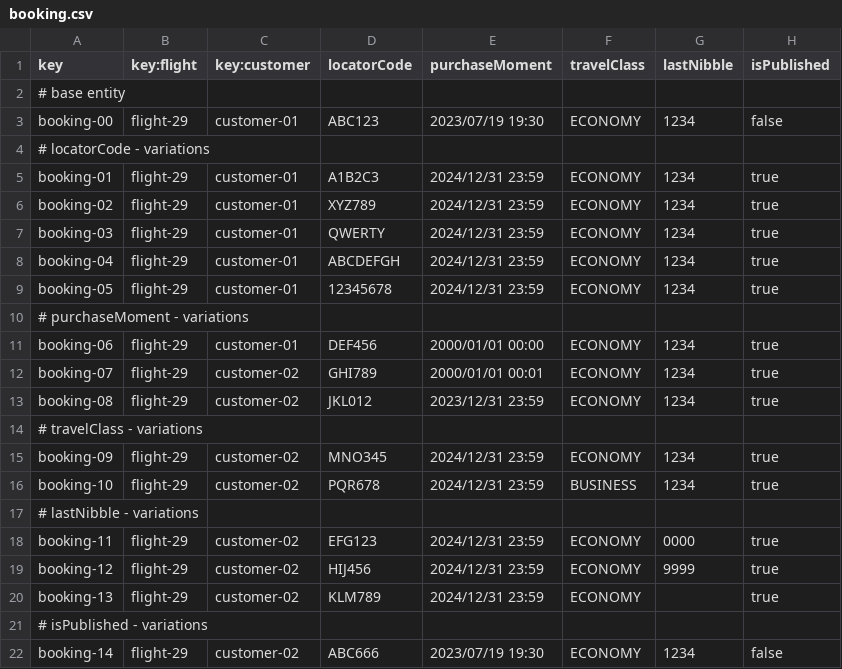
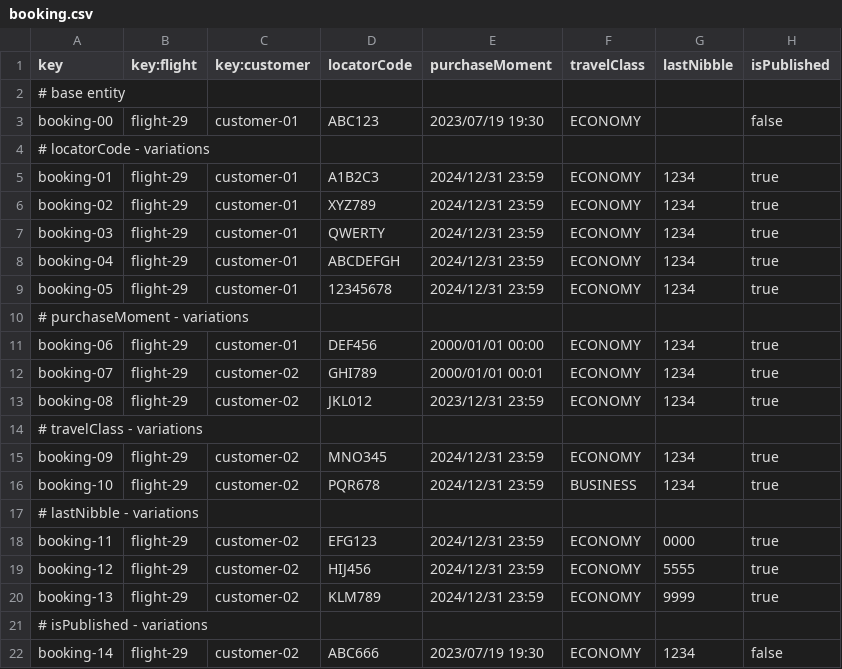
Before and after one commit to ASoult10/Acme-ANS, a CSV file: src/main/resources/WEB-INF/data/sample/booking.csv, drawn as a sheet.

```diff
--- a/src/main/resources/WEB-INF/data/sample/booking.csv
+++ b/src/main/resources/WEB-INF/data/sample/booking.csv
@@ -2,3 +2,3 @@ key,key:flight,key:customer,locatorCode,purchaseMoment,travelClass,lastNibble,is
 # base entity
-booking-00,flight-29,customer-01,ABC123,2023/07/19 19:30,ECONOMY,1234,false
+booking-00,flight-29,customer-01,ABC123,2023/07/19 19:30,ECONOMY,,false
 # locatorCode - variations
@@ -18,4 +18,4 @@ booking-10,flight-29,customer-02,PQR678,2024/12/31 23:59,BUSINESS,1234,true
 booking-11,flight-29,customer-02,EFG123,2024/12/31 23:59,ECONOMY,0000,true
-booking-12,flight-29,customer-02,HIJ456,2024/12/31 23:59,ECONOMY,9999,true
-booking-13,flight-29,customer-02,KLM789,2024/12/31 23:59,ECONOMY,,true
+booking-12,flight-29,customer-02,HIJ456,2024/12/31 23:59,ECONOMY,5555,true
+booking-13,flight-29,customer-02,KLM789,2024/12/31 23:59,ECONOMY,9999,true
 # isPublished - variations
```
Also changed, not shown: 1 other file.
